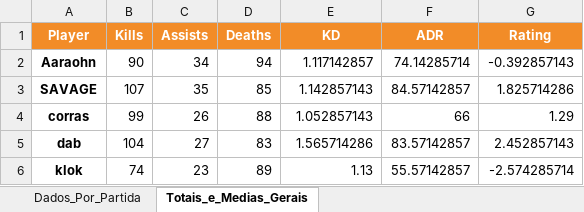
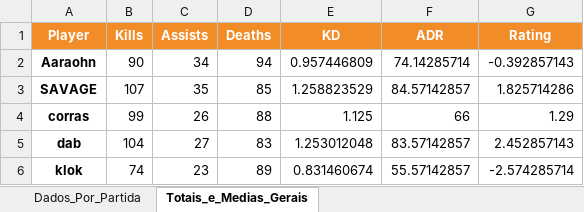
Before and after one commit to joaogil99/estatisticas-lan-cs2, an Excel workbook: data/Estatisticas_CS2.xlsx, sheet Totais_e_Medias_Gerais, drawn as a sheet; values as stored, in another font and other column widths than the file's, no borders; conditional formats not drawn; the diff names each change by its address in the sheet, - before the commit and + after, or states it on an @@ line.

```diff
--- a/data/Estatisticas_CS2.xlsx (sheet Totais_e_Medias_Gerais)
+++ b/data/Estatisticas_CS2.xlsx (sheet Totais_e_Medias_Gerais)
-E2 (KD): 1.117142857
+E2 (KD): 0.957446809
-E3 (KD): 1.142857143
+E3 (KD): 1.258823529
-E4 (KD): 1.052857143
+E4 (KD): 1.125
-E5 (KD): 1.565714286
+E5 (KD): 1.253012048
-E6 (KD): 1.13
+E6 (KD): 0.831460674
```
Also changed, not shown: 2 other files.
